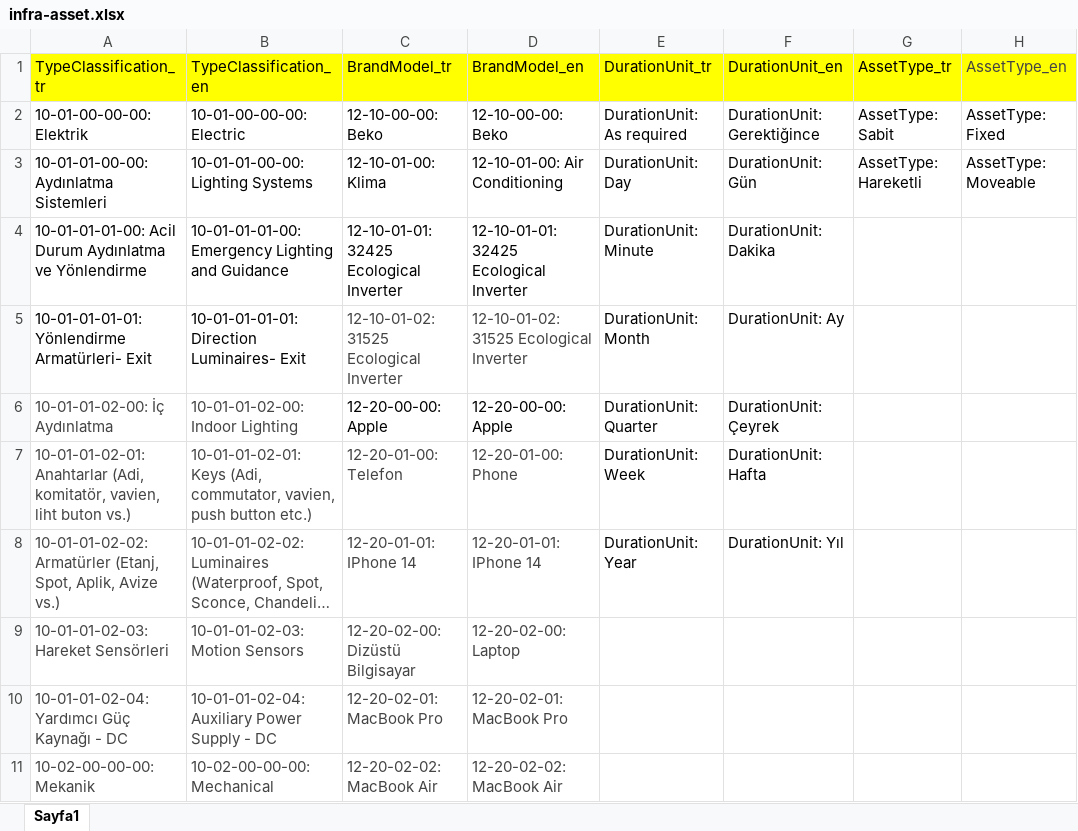
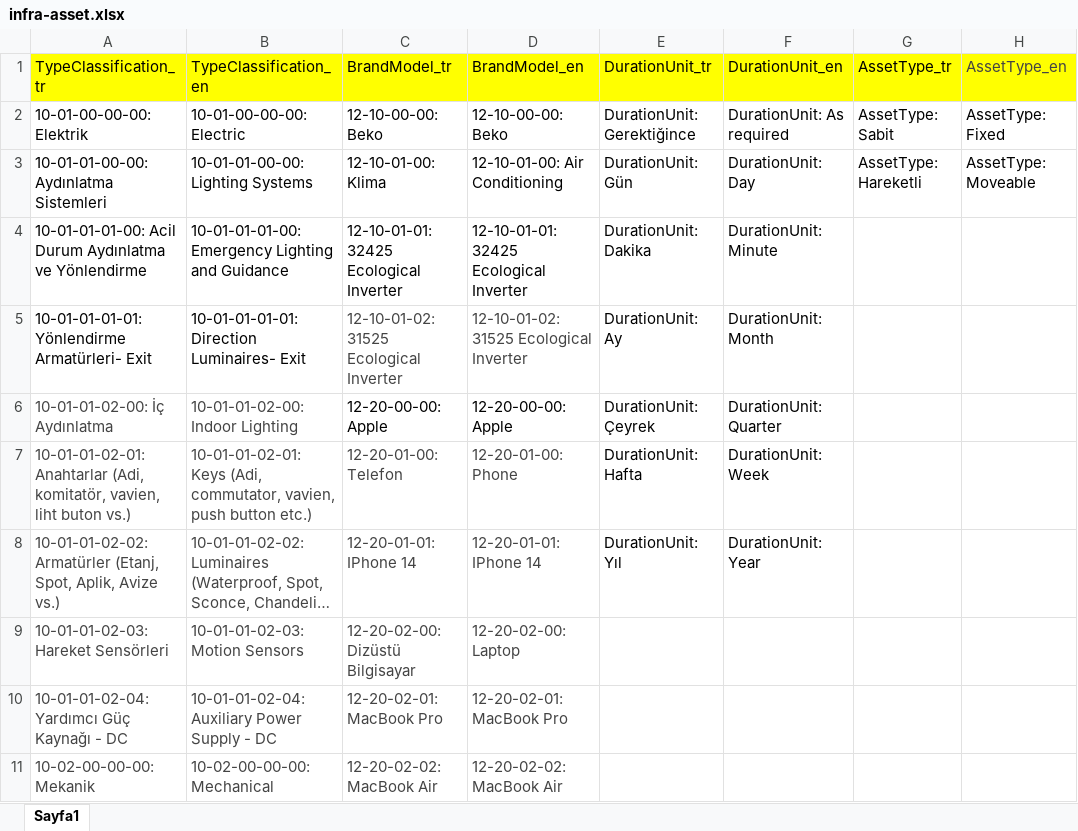
Before and after one commit to sgnm-mervegunak/IFM, an Excel workbook: Asset/Server/src/infra/repositories/infra-asset.xlsx, sheet Sayfa1, drawn as a sheet; only a part is shown; long unchanged cells end in …; values as stored, in another font and other column widths than the file's, no borders; the diff names each change by its address in the sheet, - before the commit and + after, or states it on an @@ line.

Commit message:
infra asset updated

```diff
--- a/Asset/Server/src/infra/repositories/infra-asset.xlsx (sheet Sayfa1)
+++ b/Asset/Server/src/infra/repositories/infra-asset.xlsx (sheet Sayfa1)
-E2 (DurationUnit_tr): DurationUnit: As required
+E2 (DurationUnit_tr): DurationUnit: Gerektiğince
-F2 (DurationUnit_en): DurationUnit: Gerektiğince
+F2 (DurationUnit_en): DurationUnit: As required
-E3 (DurationUnit_tr): DurationUnit: Day
+E3 (DurationUnit_tr): DurationUnit: Gün
-F3 (DurationUnit_en): DurationUnit: Gün
+F3 (DurationUnit_en): DurationUnit: Day
-E4 (DurationUnit_tr): DurationUnit: Minute
+E4 (DurationUnit_tr): DurationUnit: Dakika
-F4 (DurationUnit_en): DurationUnit: Dakika
+F4 (DurationUnit_en): DurationUnit: Minute
-E5 (DurationUnit_tr): DurationUnit: Month
+E5 (DurationUnit_tr): DurationUnit: Ay
-F5 (DurationUnit_en): DurationUnit: Ay
+F5 (DurationUnit_en): DurationUnit: Month
-E6 (DurationUnit_tr): DurationUnit: Quarter
+E6 (DurationUnit_tr): DurationUnit: Çeyrek
-F6 (DurationUnit_en): DurationUnit: Çeyrek
+F6 (DurationUnit_en): DurationUnit: Quarter
-E7 (DurationUnit_tr): DurationUnit: Week
+E7 (DurationUnit_tr): DurationUnit: Hafta
-F7 (DurationUnit_en): DurationUnit: Hafta
+F7 (DurationUnit_en): DurationUnit: Week
-E8 (DurationUnit_tr): DurationUnit: Year
+E8 (DurationUnit_tr): DurationUnit: Yıl
-F8 (DurationUnit_en): DurationUnit: Yıl
+F8 (DurationUnit_en): DurationUnit: Year
```
Also changed, not shown: 2 other files.
